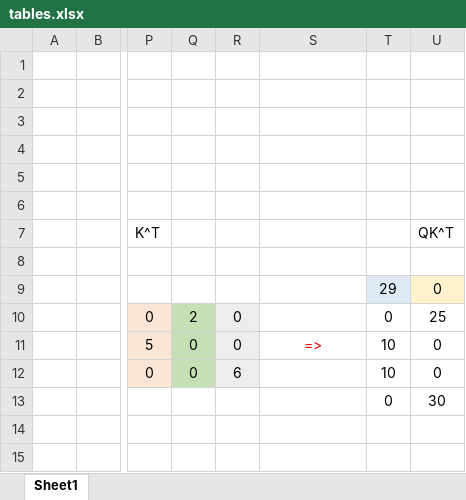
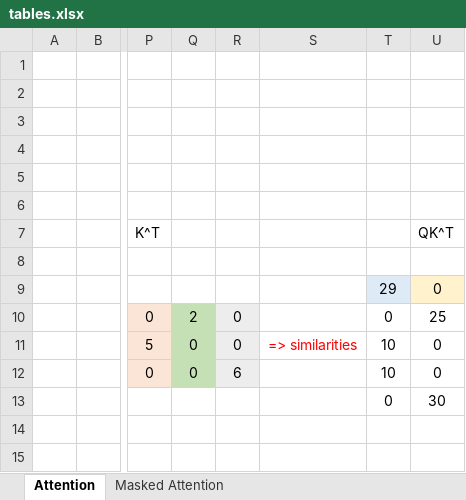
Before and after one commit to alexaibio/teaching_content, an Excel workbook: Transformers/img/tables.xlsx, sheet Attention, drawn as a sheet; only a part is shown, gaps mark what is left out; values as stored, in another font and other column widths than the file's, no borders; charts and pictures not drawn; the diff names each change by its address in the sheet, - before the commit and + after, or states it on an @@ line.

Commit message:
Masking attention

```diff
--- a/Transformers/img/tables.xlsx (sheet Attention)
+++ b/Transformers/img/tables.xlsx (sheet Attention)
-sheet tab: Sheet1
+sheet tab: Attention
+sheet tab: Masked Attention
-S11: =>
+S11: => similarities
```
Also changed, not shown: 5 other files.
